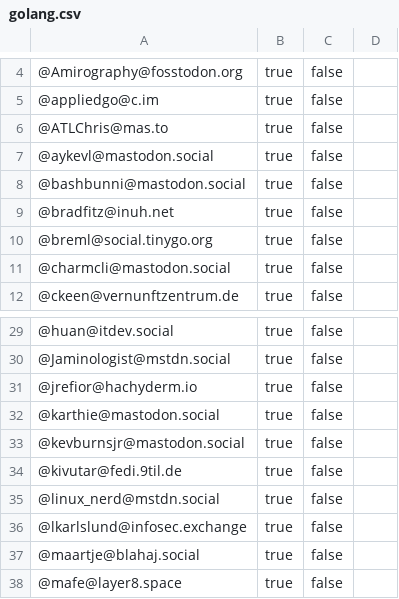
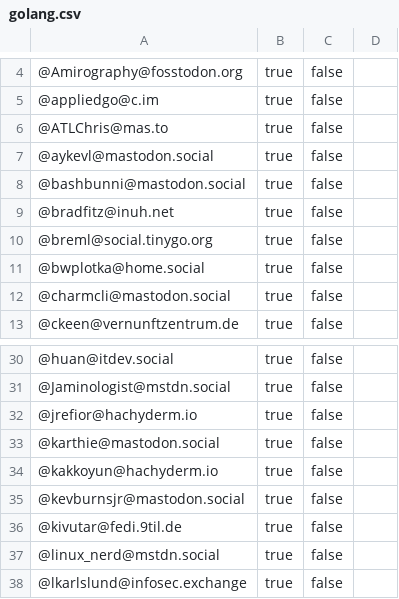
Before and after one commit to przemekperon/mastodon-it-lists, a CSV file: golang.csv, drawn as a sheet; only a part is shown, gaps mark what is left out; the shorter side is filled out with more unchanged rows; the diff names each change by its address in the sheet, - before the commit and + after, or states it on an @@ line.

Commit message:
Update golang.csv

```diff
--- a/golang.csv
+++ b/golang.csv
+row 11: @bwplotka@home.social | true | false
+row 34: @kakkoyun@hachyderm.io | true | false
```
